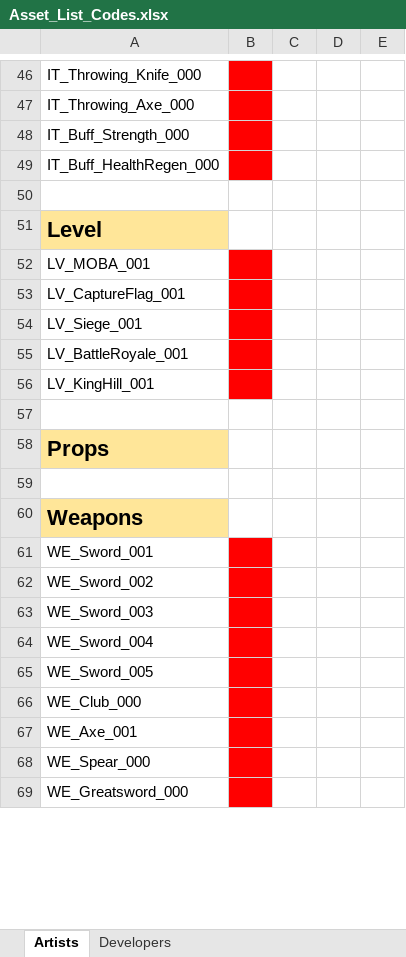
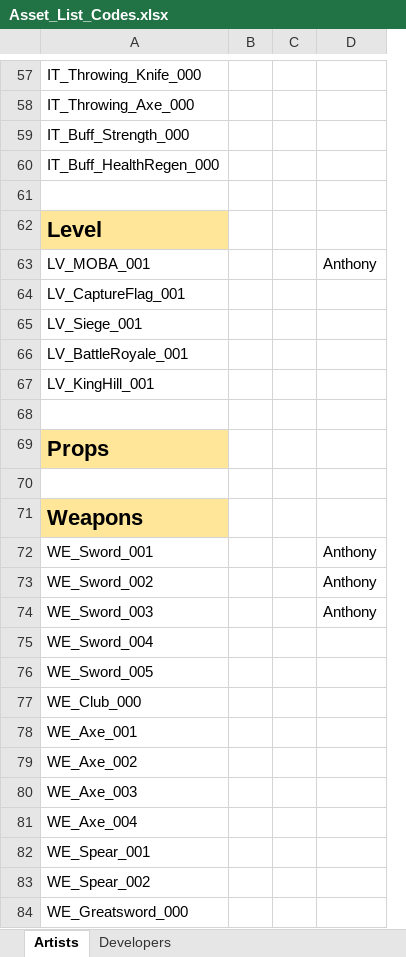
Before and after one commit to kvk4life/Gamelab_3, an Excel workbook: Asset Lists/Asset_List_Codes.xlsx, sheet Artists, drawn as a sheet; only a part is shown, gaps mark what is left out; values as stored, in another font and other column widths than the file's, no borders; removed rows and columns are numbered as before the commit, all else as after; the diff covers the shown part only; the diff names each change by its address in the sheet, - before the commit and + after, or states it on an @@ line.

```diff
--- a/Asset Lists/Asset_List_Codes.xlsx (sheet Artists)
+++ b/Asset Lists/Asset_List_Codes.xlsx (sheet Artists)
-column C, empty
-column D, empty
-column E, empty
+column C, empty
+column D, rows 63-74: Anthony |  |  |  |  |  |  |  |  | Anthony | Anthony | Anthony
-B57:B60 fill: #FF0000
+B57:B60 fill: none
-B63:B67 fill: #FF0000
+B63:B67 fill: none
-B72:B79 fill: #FF0000
+B72:B79 fill: none
-A79: WE_Spear_000
+A79: WE_Axe_002
+row 80: WE_Axe_003
+row 81: WE_Axe_004
+row 82: WE_Spear_001
+row 83: WE_Spear_002
-B84 fill: #FF0000
+B84 fill: none
```
Also changed, not shown: 13 added rows, 2 removed rows, 3 edited cells and cell formats elsewhere in this sheet, sheet Developers, Planning/Planning_GL3.xlsx, Urenregistratie/Urenregistratie.xlsx, 1 other file.
